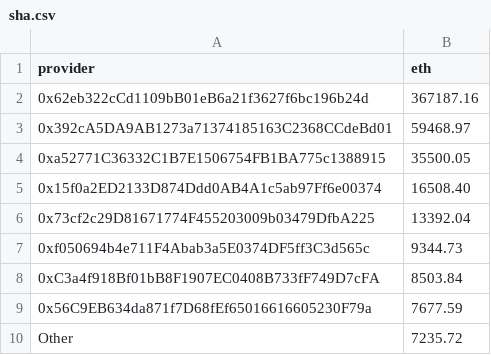
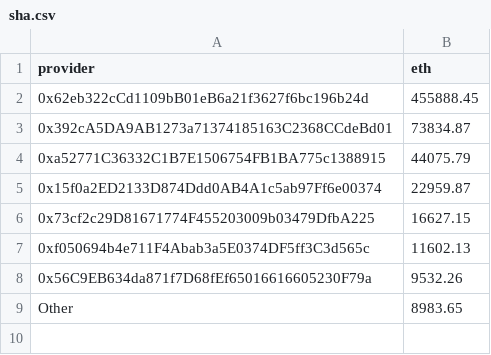
Before and after one commit to Monti/vexchange, a CSV file: build/vexchange/data/providers/sha.csv, drawn as a sheet; removed rows and columns are numbered as before the commit, all else as after; the diff names each change by its address in the sheet, - before the commit and + after, or states it on an @@ line.

```diff
--- a/build/vexchange/data/providers/sha.csv
+++ b/build/vexchange/data/providers/sha.csv
-B2 (eth): 367187.16
+B2 (eth): 455888.45
-B3 (eth): 59468.97
+B3 (eth): 73834.87
-B4 (eth): 35500.05
+B4 (eth): 44075.79
-B5 (eth): 16508.40
+B5 (eth): 22959.87
-B6 (eth): 13392.04
+B6 (eth): 16627.15
-B7 (eth): 9344.73
+B7 (eth): 11602.13
-row 8: 0xC3a4f918Bf01bB8F1907EC0408B733fF749D7cFA | 8503.84
-B8 (eth): 7677.59
+B8 (eth): 9532.26
-B9 (eth): 7235.72
+B9 (eth): 8983.65
```
Also changed, not shown: build/vexchange/data/providers/dbet.csv, build/vexchange/data/providers/ehrt.csv, 26 other files.
